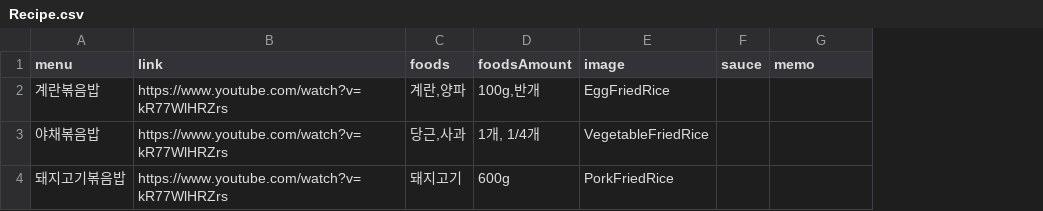
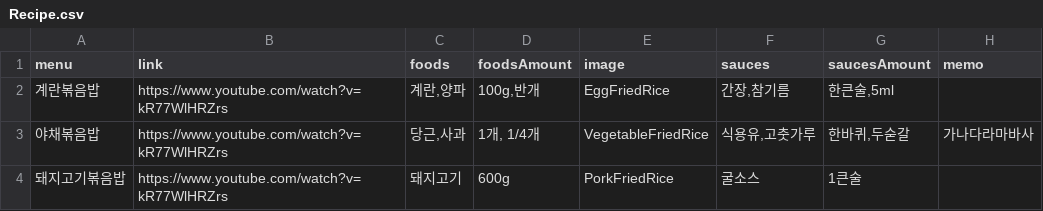
Before and after one commit to DeveloperAcademy-POSTECH/2024-MC3-M02-SpyFamily, a CSV file: BeggarsGrowing/BeggarsGrowing/CSVfiles/Recipe.csv, drawn as a sheet; removed rows and columns are numbered as before the commit, all else as after; the diff names each change by its address in the sheet, - before the commit and + after, or states it on an @@ line.

Commit message:
feat: #10 CookRecipeDetailView 완성 이전 뷰에서 선택한 레시피 상세정보 보여주기 성공

```diff
--- a/BeggarsGrowing/BeggarsGrowing/CSVfiles/Recipe.csv
+++ b/BeggarsGrowing/BeggarsGrowing/CSVfiles/Recipe.csv
-column F (sauce), empty
+column F (sauces), rows 2-4: 간장,참기름 | 식용유,고춧가루 | 굴소스
+column G (saucesAmount), rows 2-4: 한큰술,5ml | 한바퀴,두숟갈 | 1큰술
-H3 (memo): (empty)
+H3 (memo): 가나다라마바사
```
Also changed, not shown: 3 other files.
